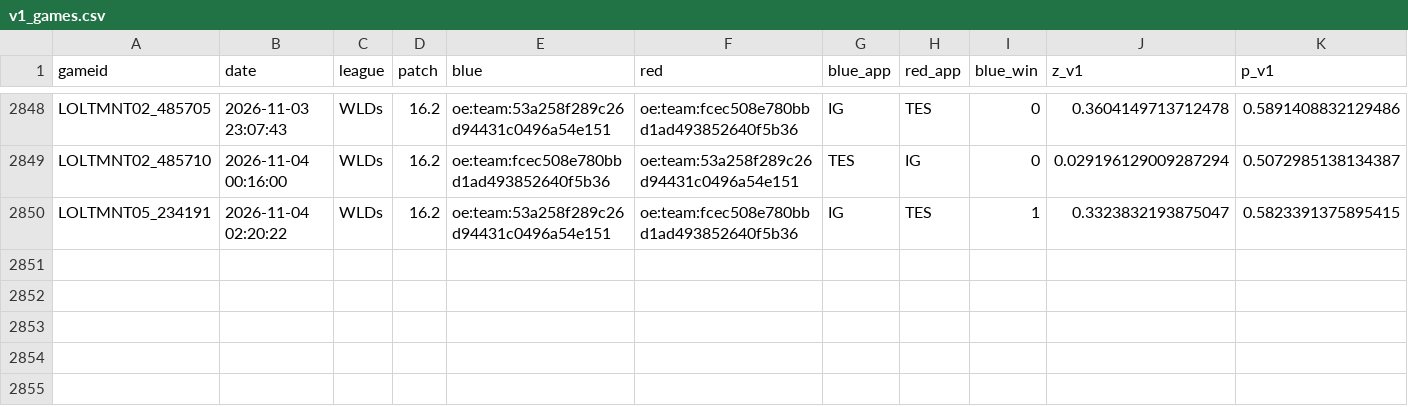
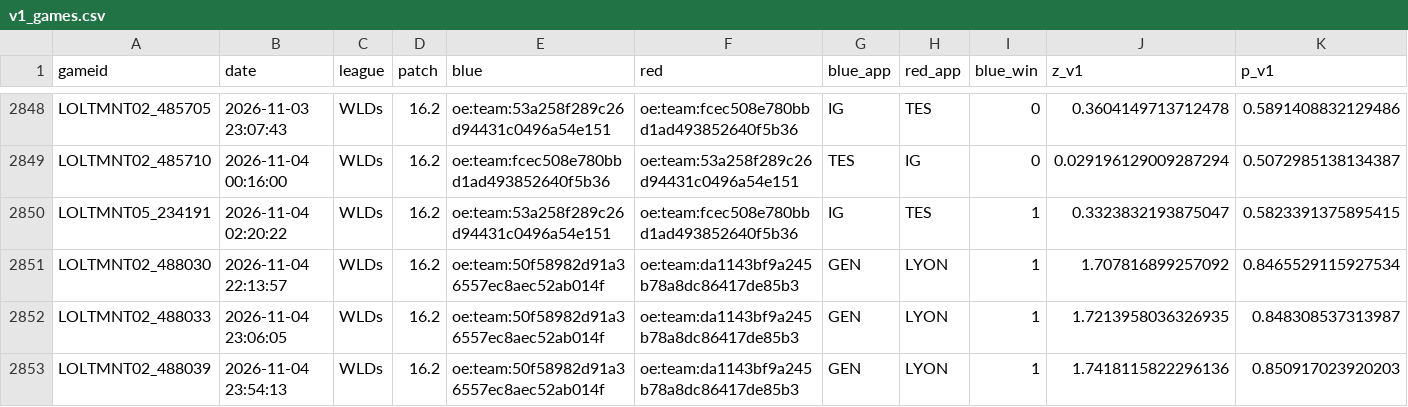
Before and after one commit to BlaqkFyre/LOL-Worlds26-Pickems, a CSV file: research/model/sim2/v1_games.csv, drawn as a sheet; only a part is shown, gaps mark what is left out; the diff names each change by its address in the sheet, - before the commit and + after, or states it on an @@ line.

```diff
--- a/research/model/sim2/v1_games.csv
+++ b/research/model/sim2/v1_games.csv
+row 2851: LOLTMNT02_488030 | 2026-11-04 22:13:57 | WLDs | 16.2 | oe:team:50f58982d91a36557ec8aec52ab014f | oe:team:da1143bf9a245b78a8dc86417de85b3 | GEN | LYON | 1 | 1.707816899257092 | 0.8465529115927534
+row 2852: LOLTMNT02_488033 | 2026-11-04 23:06:05 | WLDs | 16.2 | oe:team:50f58982d91a36557ec8aec52ab014f | oe:team:da1143bf9a245b78a8dc86417de85b3 | GEN | LYON | 1 | 1.7213958036326935 | 0.848308537313987
+row 2853: LOLTMNT02_488039 | 2026-11-04 23:54:13 | WLDs | 16.2 | oe:team:50f58982d91a36557ec8aec52ab014f | oe:team:da1143bf9a245b78a8dc86417de85b3 | GEN | LYON | 1 | 1.7418115822296136 | 0.850917023920203
```
Also changed, not shown: 9 other files.
